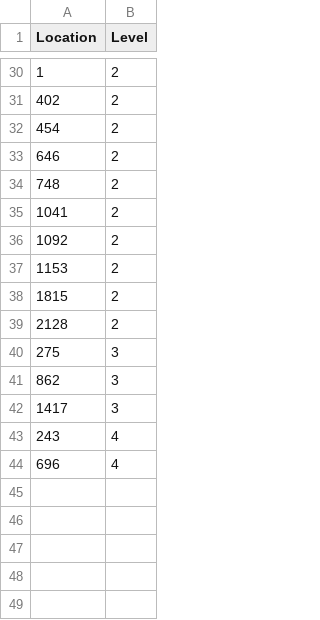
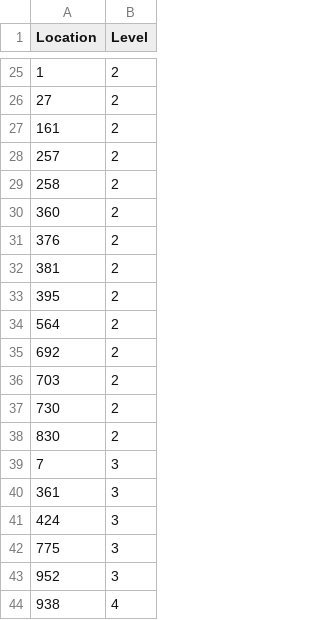
Before and after one commit to 3000dust/Intro-to-OR, a CSV file: Results/Scenario_2/hospitals.csv, drawn as a sheet; only a part is shown, gaps mark what is left out; the diff covers the shown part only.

```diff
--- a/Results/Scenario_2/hospitals.csv
+++ b/Results/Scenario_2/hospitals.csv
@@ -30,15 +25,20 @@ Location,Level
 1,2
-402,2
-454,2
-646,2
-748,2
-1041,2
-1092,2
-1153,2
-1815,2
-2128,2
-275,3
-862,3
-1417,3
-243,4
-696,4
+27,2
+161,2
+257,2
+258,2
+360,2
+376,2
+381,2
+395,2
+564,2
+692,2
+703,2
+730,2
+830,2
+7,3
+361,3
+424,3
+775,3
+952,3
+938,4
```
Also changed, not shown: 5 removed rows and 23 edited cells elsewhere in this file, Results/Scenario_3/hospitals.csv, 12 other files.
